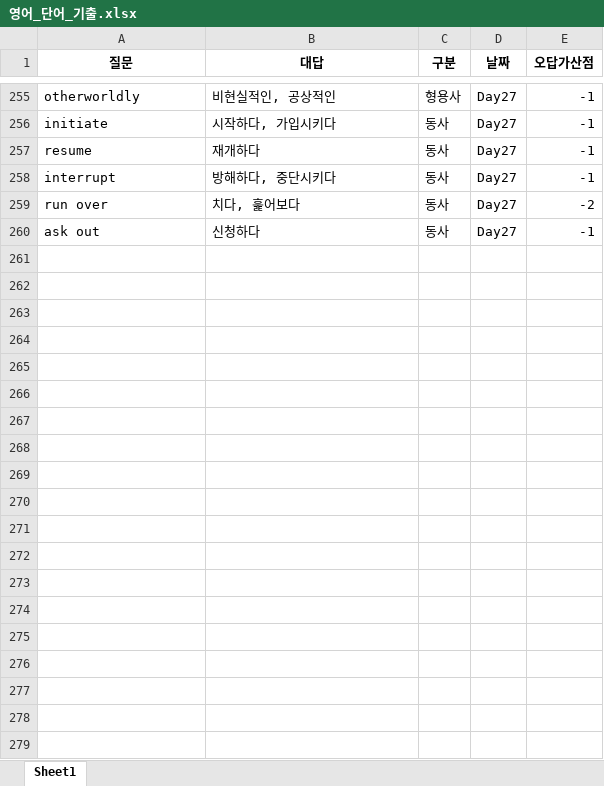
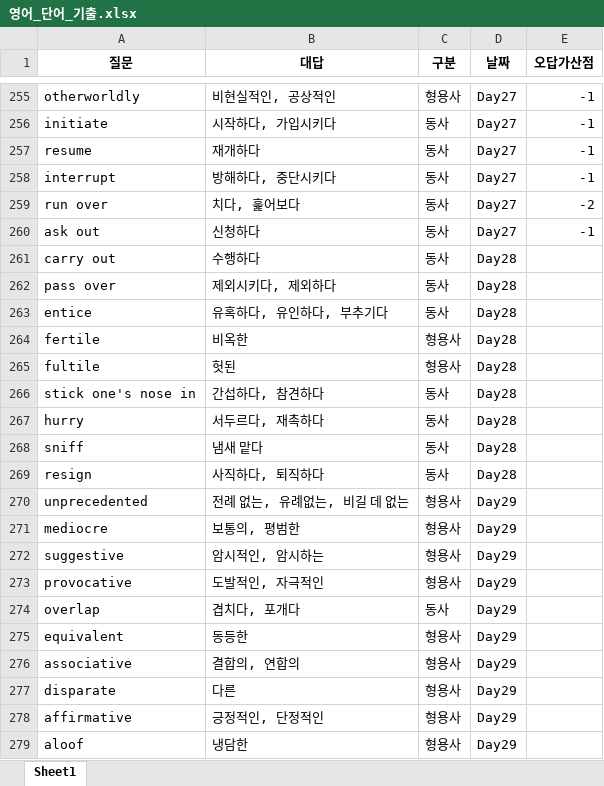
Before and after one commit to Choisignal/Private-Quizlet, an Excel workbook: 학습자료/단답형/영어_단어_기출.xlsx, sheet Sheet1, drawn as a sheet; only a part is shown, gaps mark what is left out; values as stored, in another font and other column widths than the file's, no borders; the diff names each change by its address in the sheet, - before the commit and + after, or states it on an @@ line.

```diff
--- a/학습자료/단답형/영어_단어_기출.xlsx (sheet Sheet1)
+++ b/학습자료/단답형/영어_단어_기출.xlsx (sheet Sheet1)
+row 261: carry out | 수행하다 | 동사 | Day28
+row 262: pass over | 제외시키다, 제외하다 | 동사 | Day28
+row 263: entice | 유혹하다, 유인하다, 부추기다 | 동사 | Day28
+row 264: fertile | 비옥한 | 형용사 | Day28
+row 265: fultile | 헛된 | 형용사 | Day28
+row 266: stick one's nose in | 간섭하다, 참견하다 | 동사 | Day28
+row 267: hurry | 서두르다, 재촉하다 | 동사 | Day28
+row 268: sniff | 냄새 맡다 | 동사 | Day28
+row 269: resign | 사직하다, 퇴직하다 | 동사 | Day28
+row 270: unprecedented | 전례 없는, 유례없는, 비길 데 없는 | 형용사 | Day29
+row 271: mediocre | 보통의, 평범한 | 형용사 | Day29
+row 272: suggestive | 암시적인, 암시하는 | 형용사 | Day29
+row 273: provocative | 도발적인, 자극적인 | 형용사 | Day29
+row 274: overlap | 겹치다, 포개다 | 동사 | Day29
+row 275: equivalent | 동등한 | 형용사 | Day29
+row 276: associative | 결합의, 연합의 | 형용사 | Day29
+row 277: disparate | 다른 | 형용사 | Day29
+row 278: affirmative | 긍정적인, 단정적인 | 형용사 | Day29
+row 279: aloof | 냉담한 | 형용사 | Day29
```
Also changed, not shown: 학습자료/단답형/영어_단어.xlsx, 학습자료/단답형/영어_단어_유의어.xlsx, 5 other files.
